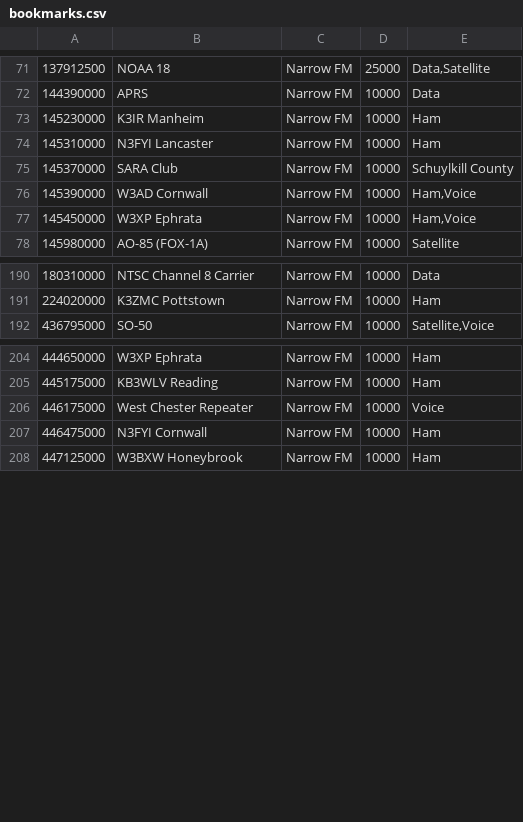
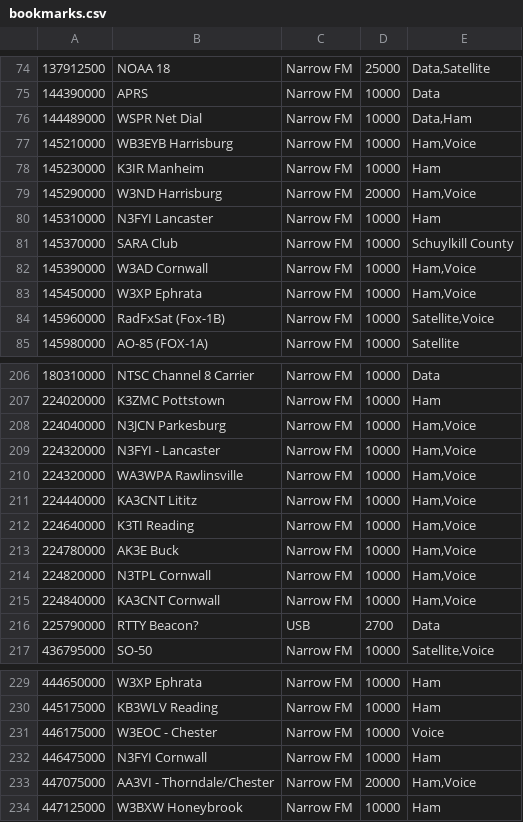
Before and after one commit to tomswartz07/linux-configs, a CSV file: bookmarks.csv, drawn as a sheet; only a part is shown, gaps mark what is left out; addresses are those after the commit; the diff covers the shown part only; the diff names each change by its address in the sheet, - before the commit and + after, or states it on an @@ line.

```diff
--- a/bookmarks.csv
+++ b/bookmarks.csv
+row 76: 144489000 | WSPR Net Dial | Narrow FM | 10000 | Data,Ham
+row 77: 145210000 | WB3EYB Harrisburg | Narrow FM | 10000 | Ham,Voice
+row 79: 145290000 | W3ND Harrisburg | Narrow FM | 20000 | Ham,Voice
+row 84: 145960000 | RadFxSat (Fox-1B) | Narrow FM | 10000 | Satellite,Voice
+row 208: 224040000 | N3JCN Parkesburg | Narrow FM | 10000 | Ham,Voice
+row 209: 224320000 | N3FYI - Lancaster | Narrow FM | 10000 | Ham,Voice
+row 210: 224320000 | WA3WPA Rawlinsville | Narrow FM | 10000 | Ham,Voice
+row 211: 224440000 | KA3CNT Lititz | Narrow FM | 10000 | Ham,Voice
+row 212: 224640000 | K3TI Reading | Narrow FM | 10000 | Ham,Voice
+row 213: 224780000 | AK3E Buck | Narrow FM | 10000 | Ham,Voice
+row 214: 224820000 | N3TPL Cornwall | Narrow FM | 10000 | Ham,Voice
+row 215: 224840000 | KA3CNT Cornwall | Narrow FM | 10000 | Ham,Voice
+row 216: 225790000 | RTTY Beacon? | USB | 2700 | Data
-B231: West Chester Repeater
+B231: W3EOC - Chester
+row 233: 447075000 | AA3VI - Thorndale/Chester | Narrow FM | 20000 | Ham,Voice
```
Also changed, not shown: 14 added rows, 1 removed row, 8 moved rows and 7 edited cells elsewhere in this file.
